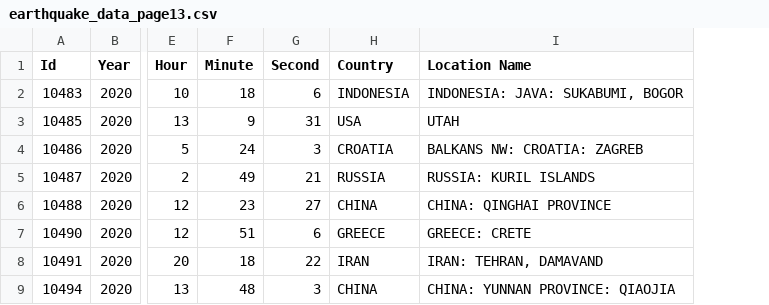
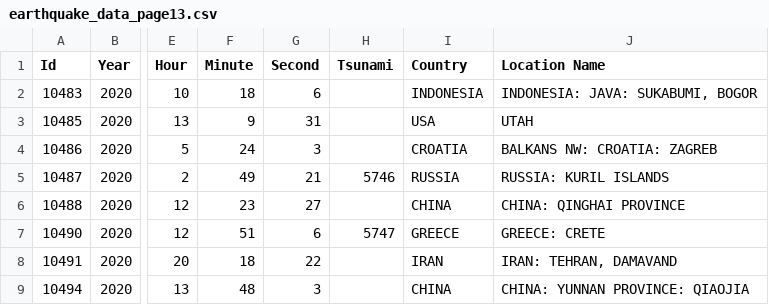
Before and after one commit to SRoethlisberger85/Earthquake_Analysis, a CSV file: Earthquakes/earthquake_data_page13.csv, drawn as a sheet; only a part is shown, gaps mark what is left out; the diff names each change by its address in the sheet, - before the commit and + after, or states it on an @@ line.

```diff
--- a/Earthquakes/earthquake_data_page13.csv
+++ b/Earthquakes/earthquake_data_page13.csv
+column H (Tsunami), rows 5-7: 5746 |  | 5747
```
Also changed, not shown: Earthquakes/earthquake_data_page1.csv, Earthquakes/earthquake_data_page10.csv, 17 other files.
